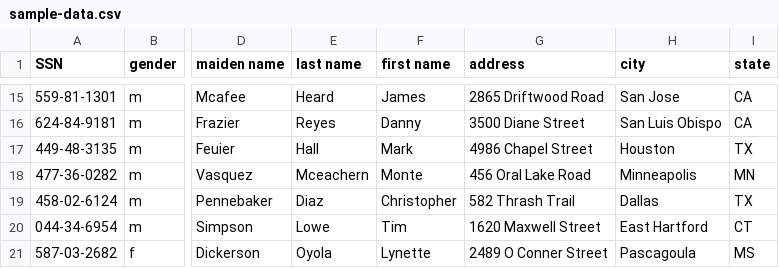
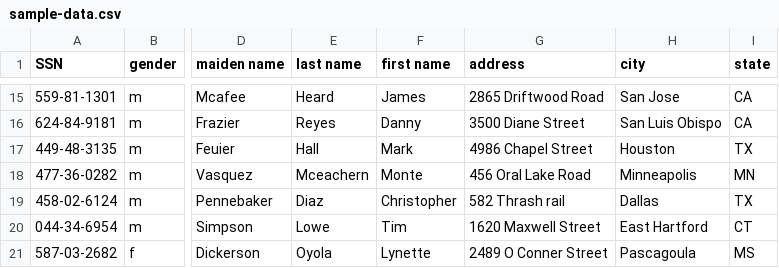
Before and after one commit to michaelenglert/dlp_test, a CSV file: sample-data.csv, drawn as a sheet; only a part is shown, gaps mark what is left out; the diff names each change by its address in the sheet, - before the commit and + after, or states it on an @@ line.

Commit message:
test

```diff
--- a/sample-data.csv
+++ b/sample-data.csv
-G19 (address): 582 Thrash Trail
+G19 (address): 582 Thrash rail
```
